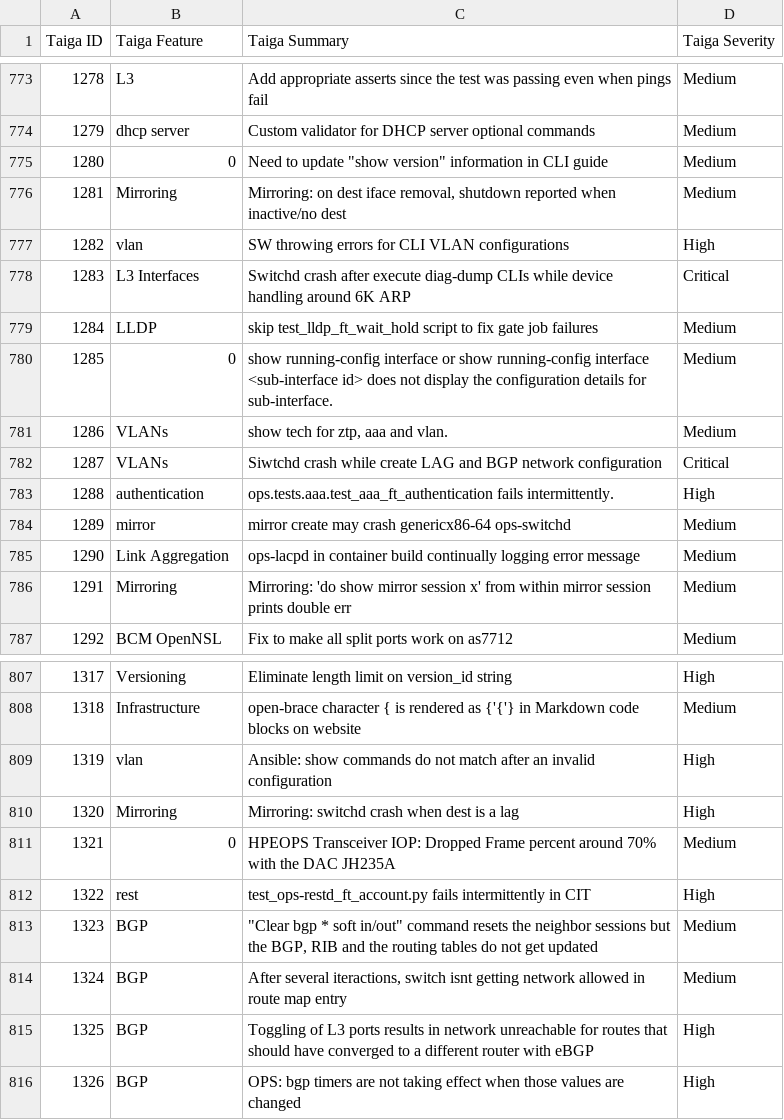
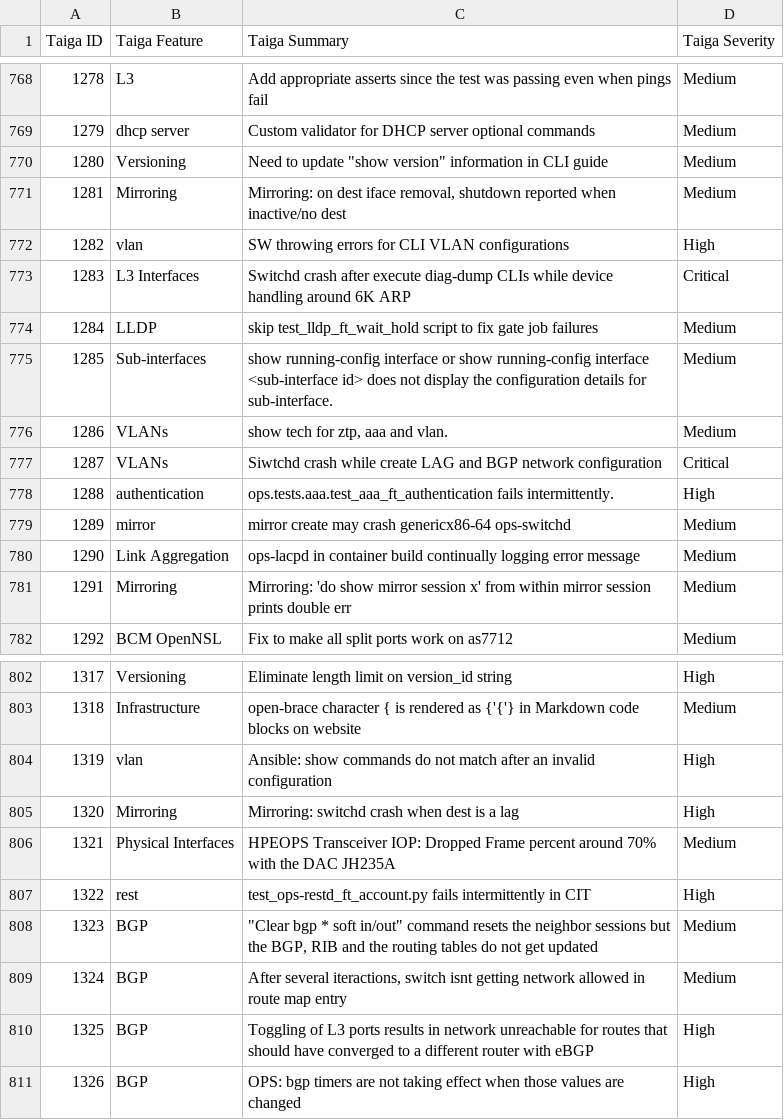
Before and after one commit to OpenSwitchNOS/openswitch-infra-commit-validation, a CSV file: TaigaApprovedDefects.csv, drawn as a sheet; only a part is shown, gaps mark what is left out; the diff covers the shown part only.

```diff
--- a/TaigaApprovedDefects.csv
+++ b/TaigaApprovedDefects.csv
@@ -774,3 +769,3 @@ Taiga ID   ,Taiga Feature,Taiga Summary,Taiga Severity
 1279,dhcp server,Custom validator for DHCP server optional commands,Medium
-1280,0,"Need to update ""show version"" information in CLI guide",Medium
+1280,Versioning,"Need to update ""show version"" information in CLI guide",Medium
 1281,Mirroring,"Mirroring: on dest iface removal, shutdown reported when inactive/no dest",Medium
@@ -779,3 +774,3 @@ Taiga ID   ,Taiga Feature,Taiga Summary,Taiga Severity
 1284,LLDP,skip test_lldp_ft_wait_hold script to fix gate job failures,Medium
-1285,0,show running-config interface or  show running-config interface <sub-interface id> does not display the configuration details for sub-interface.,Medium
+1285,Sub-interfaces,show running-config interface or  show running-config interface <sub-interface id> does not display the configuration details for sub-interface.,Medium
 1286,VLANs,"show tech for ztp, aaa and vlan.",Medium
@@ -810,3 +805,3 @@ Taiga ID   ,Taiga Feature,Taiga Summary,Taiga Severity
 1320,Mirroring,Mirroring: switchd crash when dest is a lag,High
-1321,0,HPEOPS Transceiver IOP: Dropped Frame percent around 70% with the DAC JH235A,Medium
+1321,Physical Interfaces,HPEOPS Transceiver IOP: Dropped Frame percent around 70% with the DAC JH235A,Medium
 1322,rest,test_ops-restd_ft_account.py fails intermittently in CIT,High
```
Also changed, not shown: 5 added rows, 12 removed rows and 10 edited cells elsewhere in this file.
